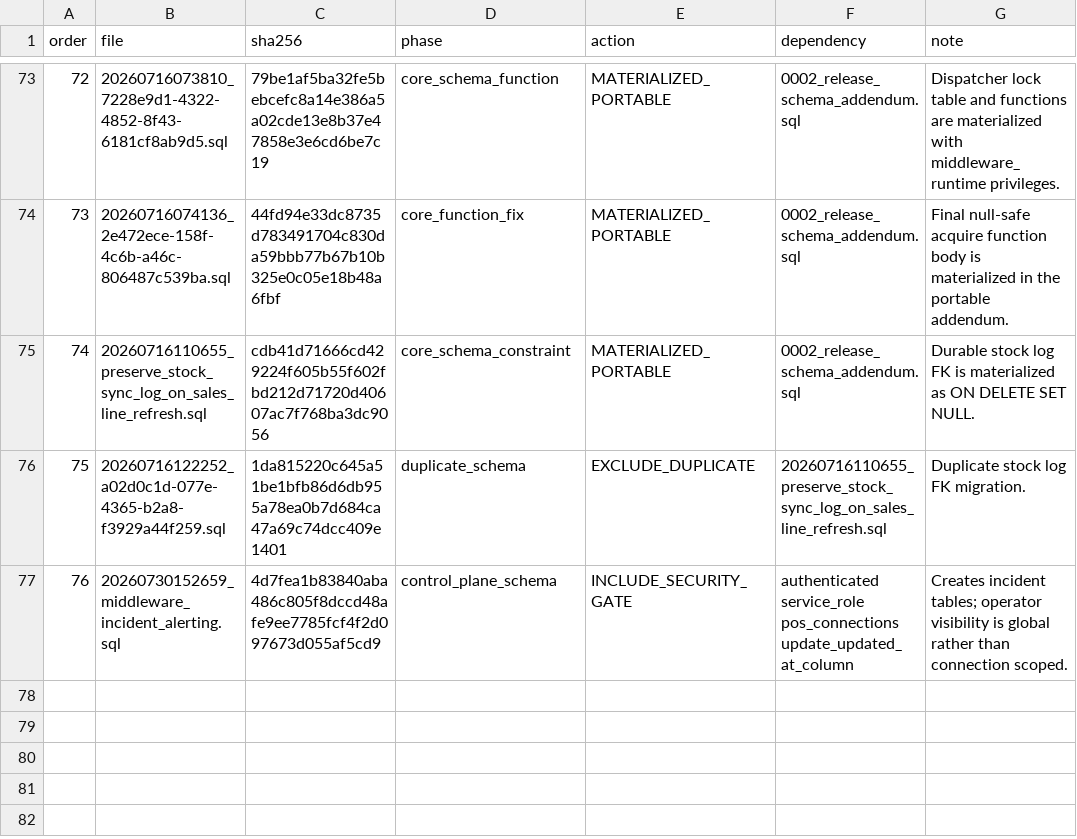
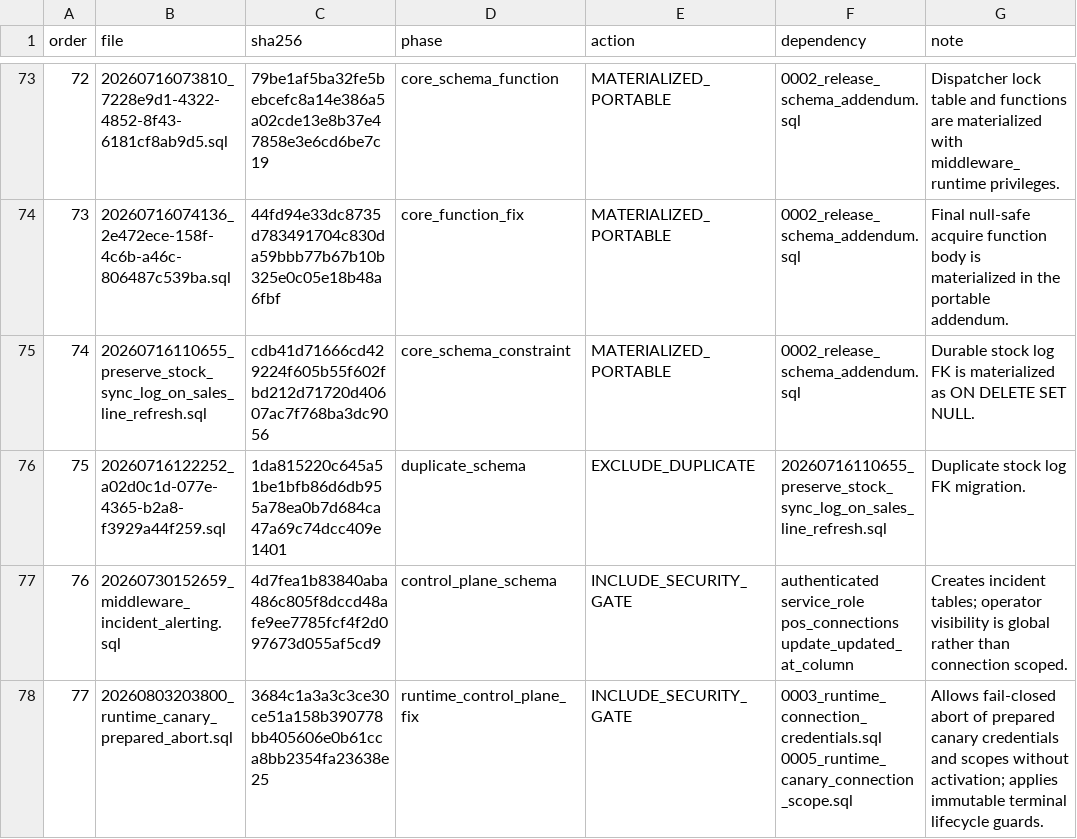
Before and after one commit to goiko111/bridge-to-winerim, a TSV file: infrastructure/postgres/migration-manifest.tsv, drawn as a sheet; only a part is shown, gaps mark what is left out.

Commit message:
feat: add fenced Agora fleet cutover runtime

```diff
--- a/infrastructure/postgres/migration-manifest.tsv
+++ b/infrastructure/postgres/migration-manifest.tsv
@@ -77 +77,2 @@ order	file	sha256	phase	action	dependency	note
 76	20260730152659_middleware_incident_alerting.sql	4d7fea1b83840aba486c805f8dccd48afe9ee7785fcf4f2d097673d055af5cd9	control_plane_schema	INCLUDE_SECURITY_GATE	authenticated service_role pos_connections update_updated_at_column	Creates incident tables; operator visibility is global rather than connection scoped.
+77	20260803203800_runtime_canary_prepared_abort.sql	3684c1a3a3c3ce30ce51a158b390778bb405606e0b61cca8bb2354fa23638e25	runtime_control_plane_fix	INCLUDE_SECURITY_GATE	0003_runtime_connection_credentials.sql 0005_runtime_canary_connection_scope.sql	Allows fail-closed abort of prepared canary credentials and scopes without activation; applies immutable terminal lifecycle guards.
```
Also changed, not shown: 52 other files.
